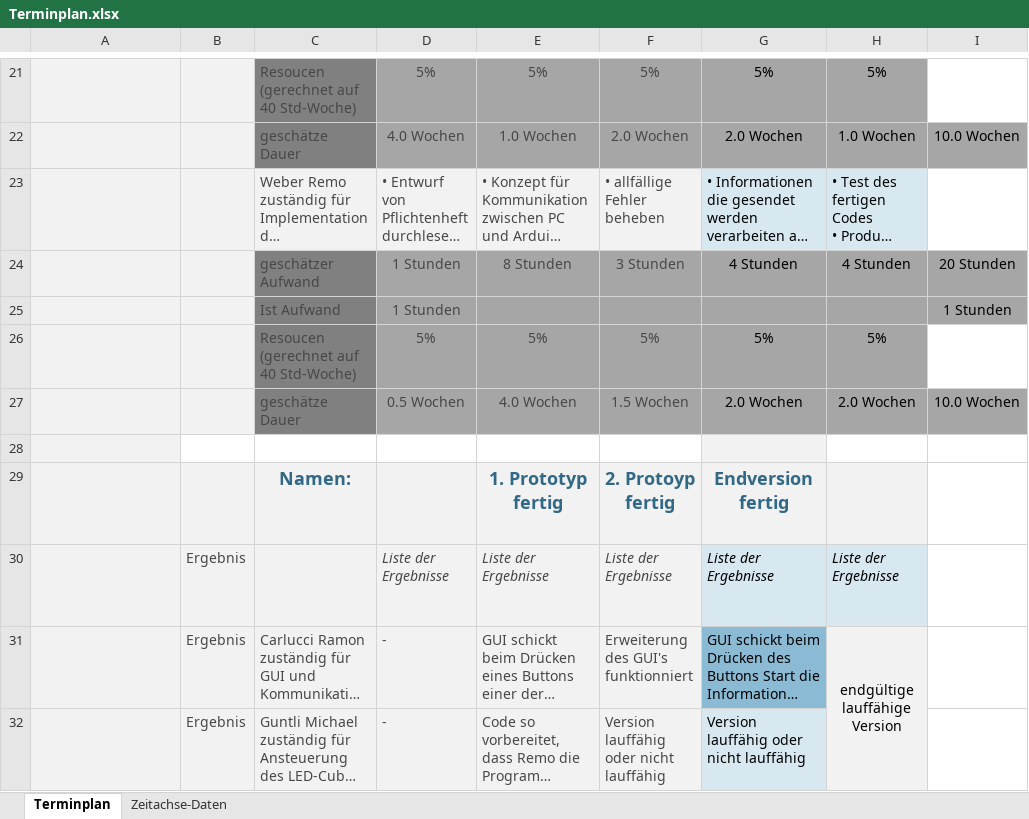
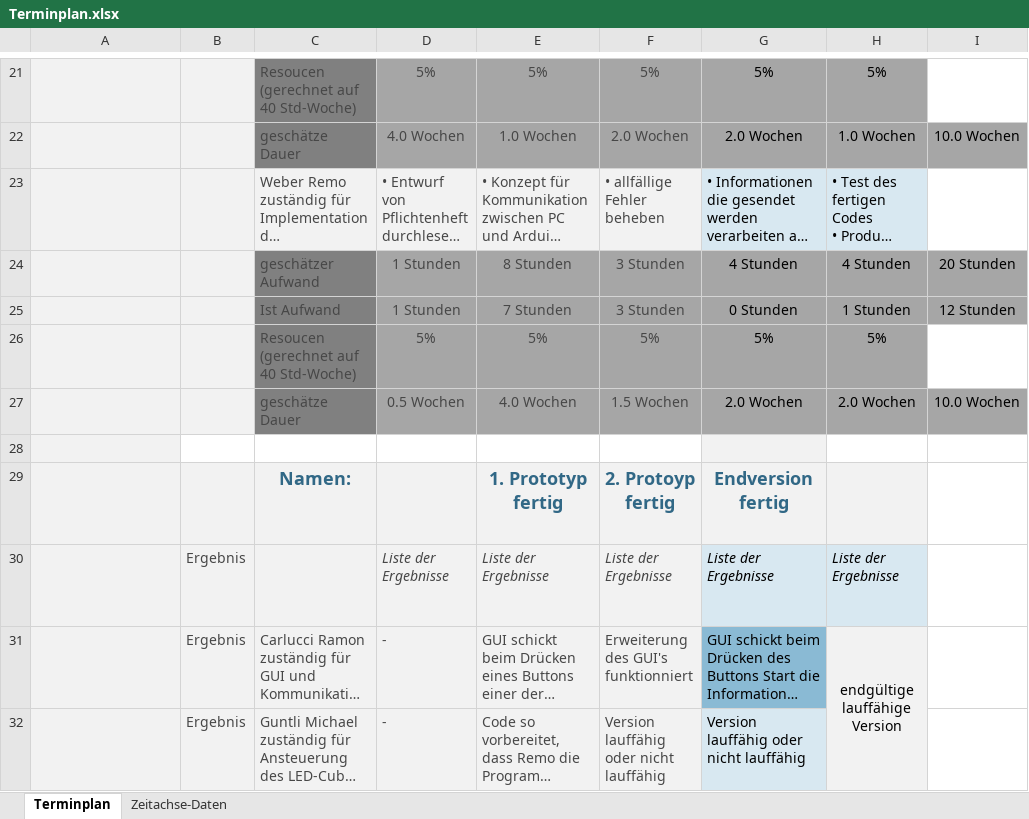
Before and after one commit to 3raymon/LedCube_4PMSwEng_HSR, an Excel workbook: Dokumentation/Terminplan.xlsx, sheet Terminplan, drawn as a sheet; only a part is shown, gaps mark what is left out; long unchanged cells end in …; values as stored, in another font and other column widths than the file's, no borders; charts and pictures and table styles not drawn; removed rows and columns are numbered as before the commit, all else as after; the diff names each change by its address in the sheet, - before the commit and + after, or states it on an @@ line.

Commit message:
Terminplan aktualisiert

```diff
--- a/Dokumentation/Terminplan.xlsx (sheet Terminplan)
+++ b/Dokumentation/Terminplan.xlsx (sheet Terminplan)
-row 25:  |  | Ist Aufwand | 1 Stunden |  |  |  |  | 1 Stunden
+row 25:  |  | Ist Aufwand | 1 Stunden | 7 Stunden | 3 Stunden | 0 Stunden | 1 Stunden | 12 Stunden
```
Also changed, not shown: charts or pictures.
